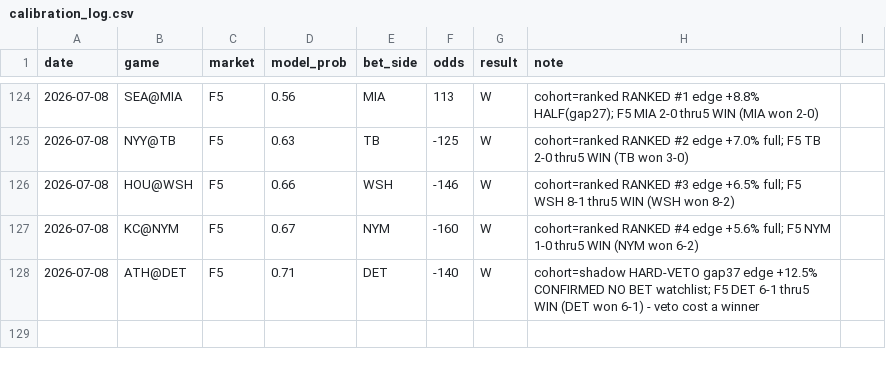
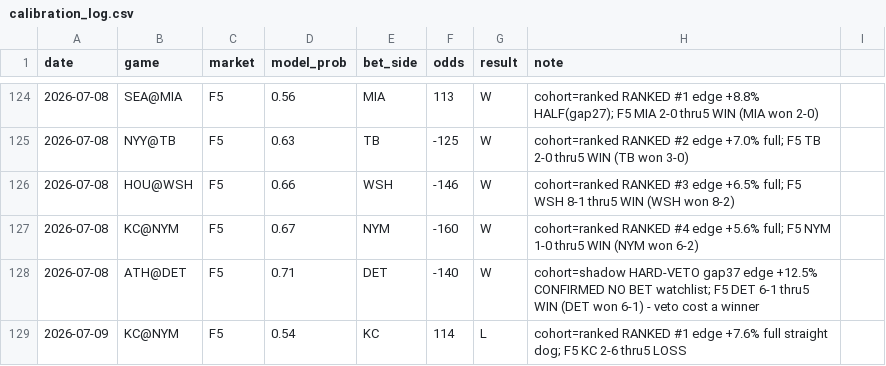
Before and after one commit to locodelamatacoco/sports-app1.1, a CSV file: mlb-f5/calibration_log.csv, drawn as a sheet; only a part is shown, gaps mark what is left out.

```diff
--- a/mlb-f5/calibration_log.csv
+++ b/mlb-f5/calibration_log.csv
@@ -128 +128,2 @@ date,game,market,model_prob,bet_side,odds,result,note
 2026-07-08,ATH@DET,F5,0.71,DET,-140,W,cohort=shadow HARD-VETO gap37 edge +12.5% CONFIRMED NO BET watchlist; F5 DET 6-1 thru5 WIN (DET won 6-1) - veto cost a winner
+2026-07-09,KC@NYM,F5,0.54,KC,114,L,cohort=ranked RANKED #1 edge +7.6% full straight dog; F5 KC 2-6 thru5 LOSS
```
